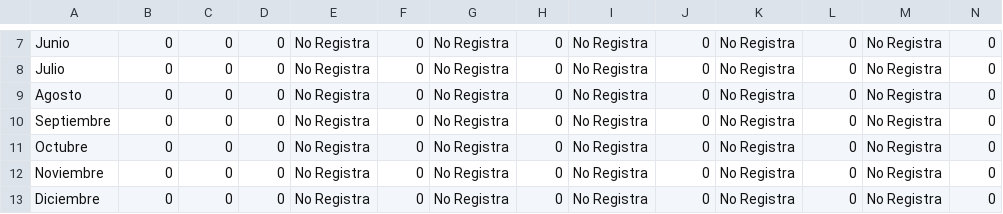
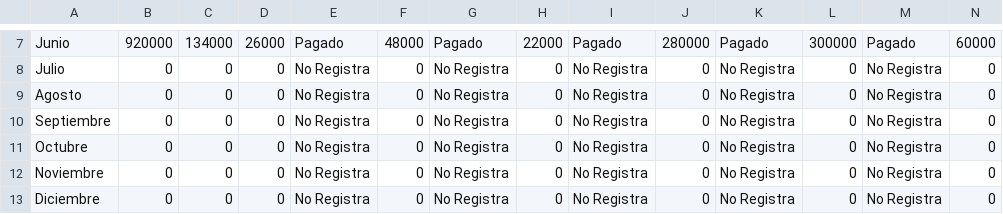
Before and after one commit to matisbtw1/ESO-BRAD, a CSV file: finanzas_2025.csv, drawn as a sheet; only a part is shown, gaps mark what is left out; the diff covers the shown part only; the diff names each change by its address in the sheet, - before the commit and + after, or states it on an @@ line.

```diff
--- a/finanzas_2025.csv
+++ b/finanzas_2025.csv
-B7: 0
+B7: 920000
-C7: 0
+C7: 134000
-D7: 0
+D7: 26000
-E7: No Registra
+E7: Pagado
-F7: 0
+F7: 48000
-G7: No Registra
+G7: Pagado
-H7: 0
+H7: 22000
-I7: No Registra
+I7: Pagado
-J7: 0
+J7: 280000
-K7: No Registra
+K7: Pagado
-L7: 0
+L7: 300000
-M7: No Registra
+M7: Pagado
-N7: 0
+N7: 60000
```
Also changed, not shown: 111 edited cells elsewhere in this file, 4 other files.
